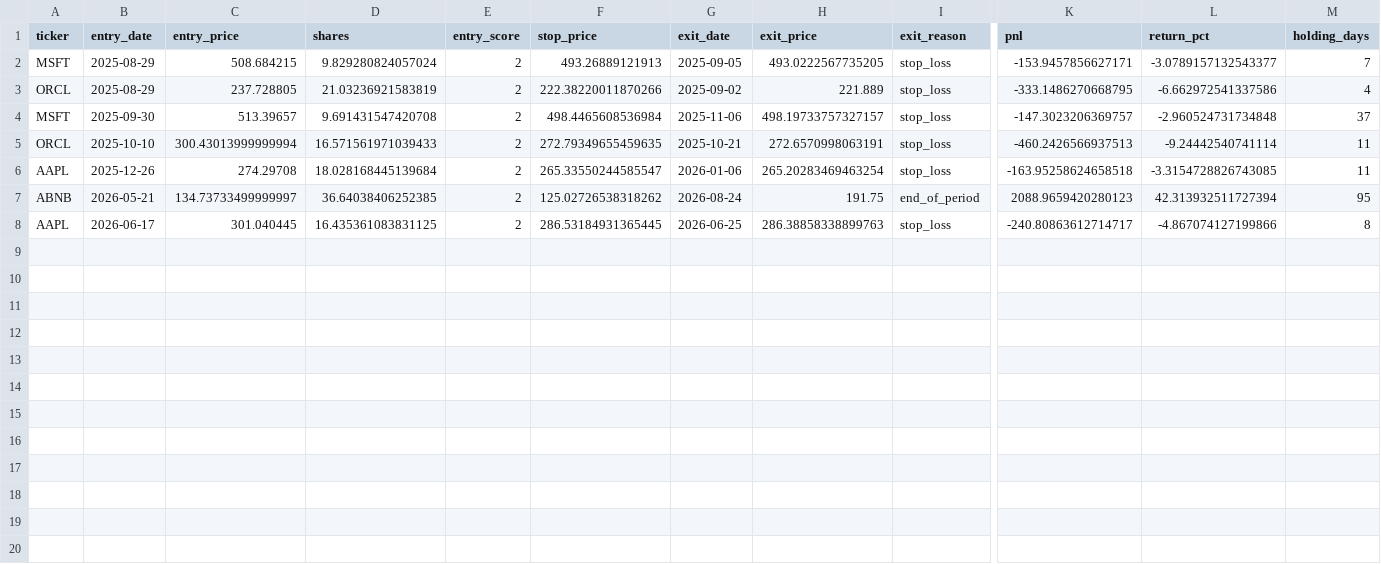
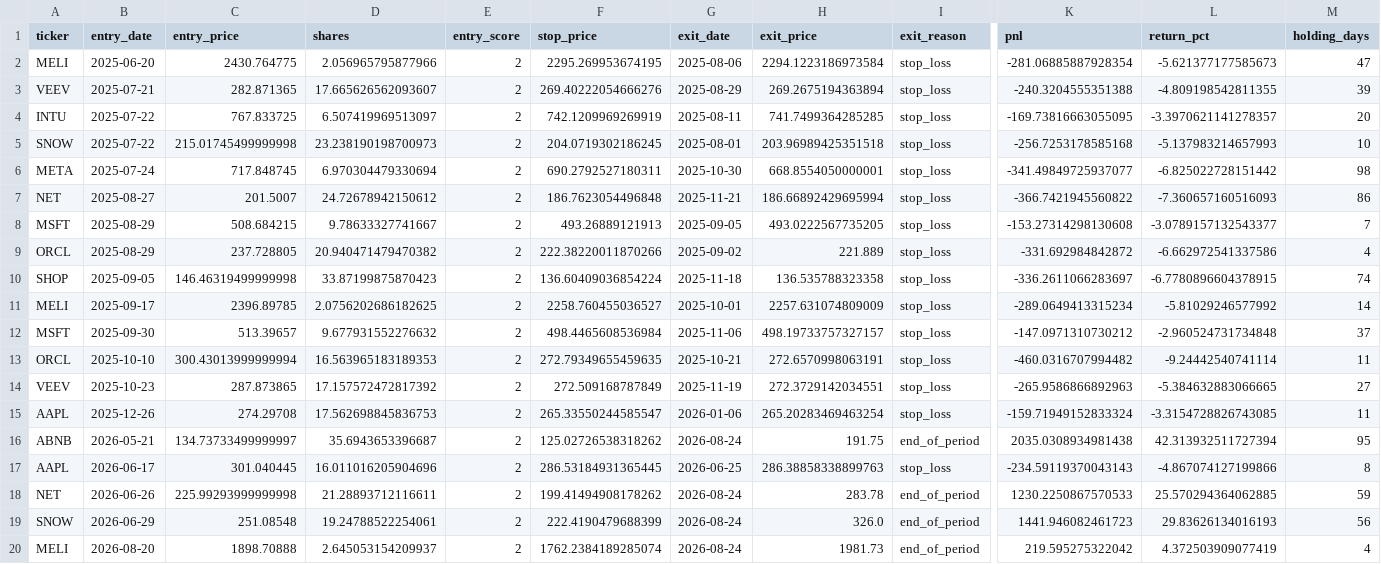
Before and after one commit to COF-CPE/ib, a CSV file: reports/trades_strict_layers_any_midline.csv, drawn as a sheet; only a part is shown, gaps mark what is left out; addresses are those after the commit; rows hold the shown columns only; the diff names each change by its address in the sheet, - before the commit and + after, or states it on an @@ line.

```diff
--- a/reports/trades_strict_layers_any_midline.csv
+++ b/reports/trades_strict_layers_any_midline.csv
+row 2: MELI | 2025-06-20 | 2430.764775 | 2.056965795877966 | 2 | 2295.269953674195 | 2025-08-06 | 2294.1223186973584 | stop_loss | -281.06885887928354 | -5.621377177585673 | 47
+row 3: VEEV | 2025-07-21 | 282.871365 | 17.665626562093607 | 2 | 269.40222054666276 | 2025-08-29 | 269.2675194363894 | stop_loss | -240.3204555351388 | -4.809198542811355 | 39
+row 4: INTU | 2025-07-22 | 767.833725 | 6.507419969513097 | 2 | 742.1209969269919 | 2025-08-11 | 741.7499364285285 | stop_loss | -169.73816663055095 | -3.3970621141278357 | 20
+row 5: SNOW | 2025-07-22 | 215.01745499999998 | 23.238190198700973 | 2 | 204.0719302186245 | 2025-08-01 | 203.96989425351518 | stop_loss | -256.7253178585168 | -5.137983214657993 | 10
+row 6: META | 2025-07-24 | 717.848745 | 6.970304479330694 | 2 | 690.2792527180311 | 2025-10-30 | 668.8554050000001 | stop_loss | -341.49849725937077 | -6.825022728151442 | 98
+row 7: NET | 2025-08-27 | 201.5007 | 24.72678942150612 | 2 | 186.7623054496848 | 2025-11-21 | 186.66892429695994 | stop_loss | -366.7421945560822 | -7.360657160516093 | 86
-D8 (shares): 9.829280824057024
+D8 (shares): 9.78633327741667
-K8 (pnl): -153.9457856627171
+K8 (pnl): -153.27314298130608
-D9 (shares): 21.03236921583819
+D9 (shares): 20.940471479470382
-K9 (pnl): -333.1486270668795
+K9 (pnl): -331.692984842872
+row 10: SHOP | 2025-09-05 | 146.46319499999998 | 33.87199875870423 | 2 | 136.60409036854224 | 2025-11-18 | 136.535788323358 | stop_loss | -336.2611066283697 | -6.7780896604378915 | 74
+row 11: MELI | 2025-09-17 | 2396.89785 | 2.0756202686182625 | 2 | 2258.760455036527 | 2025-10-01 | 2257.631074809009 | stop_loss | -289.0649413315234 | -5.81029246577992 | 14
-D12 (shares): 9.691431547420708
+D12 (shares): 9.677931552276632
-K12 (pnl): -147.3023206369757
+K12 (pnl): -147.0971310730212
-D13 (shares): 16.571561971039433
+D13 (shares): 16.563965183189353
-K13 (pnl): -460.2426566937513
+K13 (pnl): -460.0316707994482
+row 14: VEEV | 2025-10-23 | 287.873865 | 17.157572472817392 | 2 | 272.509168787849 | 2025-11-19 | 272.3729142034551 | stop_loss | -265.9586866892963 | -5.384632883066665 | 27
-D15 (shares): 18.028168445139684
+D15 (shares): 17.562698845836753
-K15 (pnl): -163.95258624658518
+K15 (pnl): -159.71949152833324
-D16 (shares): 36.64038406252385
+D16 (shares): 35.6943653396687
-K16 (pnl): 2088.9659420280123
+K16 (pnl): 2035.0308934981438
-D17 (shares): 16.435361083831125
+D17 (shares): 16.011016205904696
-K17 (pnl): -240.80863612714717
+K17 (pnl): -234.59119370043143
+row 18: NET | 2026-06-26 | 225.99293999999998 | 21.28893712116611 | 2 | 199.41494908178262 | 2026-08-24 | 283.78 | end_of_period | 1230.2250867570533 | 25.570294364062885 | 59
+row 19: SNOW | 2026-06-29 | 251.08548 | 19.24788522254061 | 2 | 222.4190479688399 | 2026-08-24 | 326.0 | end_of_period | 1441.946082461723 | 29.83626134016193 | 56
+row 20: MELI | 2026-08-20 | 1898.70888 | 2.645053154209937 | 2 | 1762.2384189285074 | 2026-08-24 | 1981.73 | end_of_period | 219.595275322042 | 4.372503909077419 | 4
```
Also changed, not shown: reports/equity_loose_layers_any_zones.csv, reports/equity_strict_layers_any_midline.csv, 42 other files.
